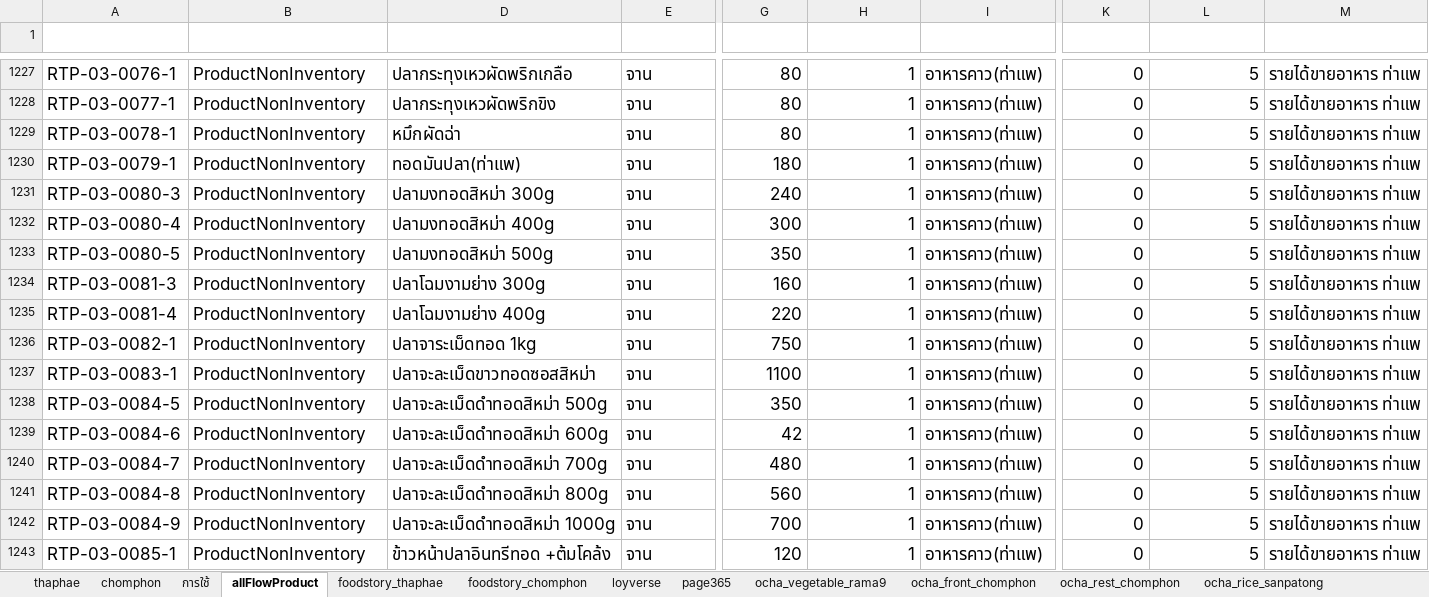
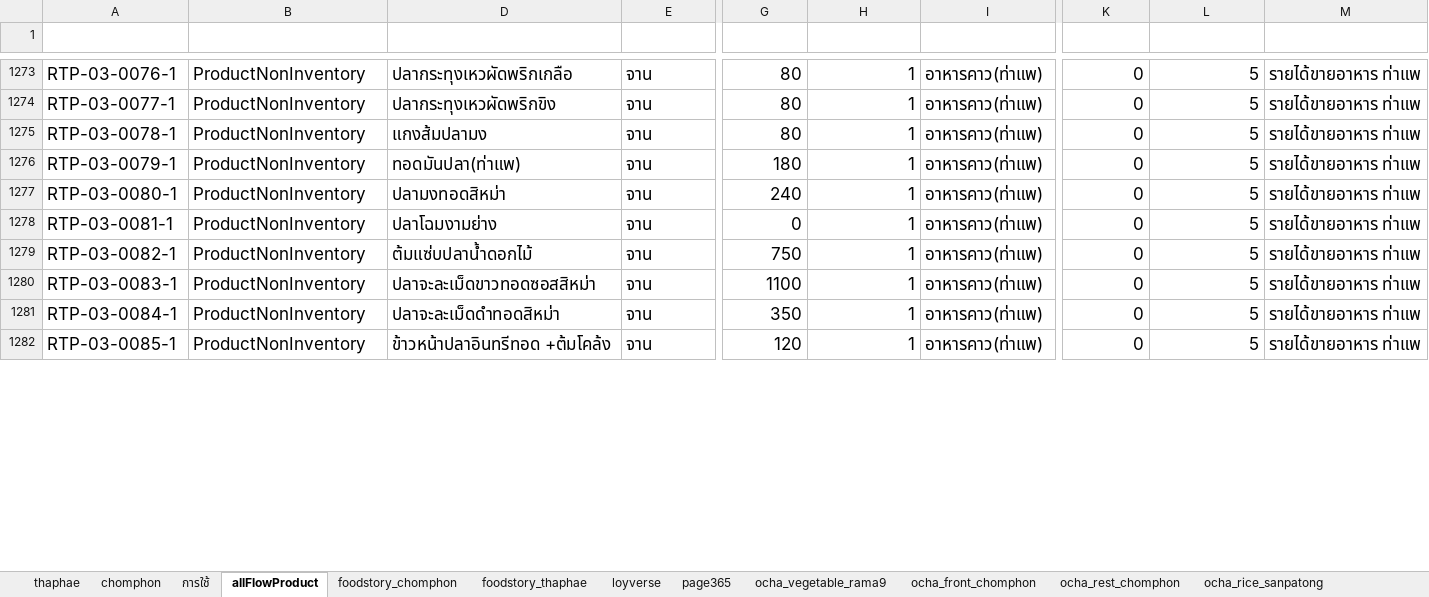
Before and after one commit to yothinn/thamFlowAcc, an Excel workbook: product.xlsx, sheet allFlowProduct, drawn as a sheet; only a part is shown, gaps mark what is left out; values as stored, in another font and other column widths than the file's, no borders; conditional formats and table styles not drawn; removed rows and columns are numbered as before the commit, all else as after; rows hold the shown columns only; the diff covers the shown part only; the diff names each change by its address in the sheet, - before the commit and + after, or states it on an @@ line.

Commit message:
change product mapping file

```diff
--- a/product.xlsx (sheet allFlowProduct)
+++ b/product.xlsx (sheet allFlowProduct)
@@ sheet tab order changed: thaphae | chomphon | การใช้ | allFlowProduct | foodstory_chomphon | foodstory_thaphae | loyverse | page365 | ocha_vegetable_rama9 | ocha_front_chomphon | ocha_rest_chomphon | ocha_rice_sanpatong @@
-D1275 (name): หมึกผัดฉ่า
+D1275 (name): แกงส้มปลามง
-A1277 (code): RTP-03-0080-3
+A1277 (code): RTP-03-0080-1
-D1277 (name): ปลามงทอดสิหม่า 300g
+D1277 (name): ปลามงทอดสิหม่า
-row 1232: RTP-03-0080-4 | ProductNonInventory | ปลามงทอดสิหม่า 400g | จาน | 300 | 1 | อาหารคาว(ท่าแพ) | 0 | 5 | รายได้ขายอาหาร ท่าแพ
-row 1233: RTP-03-0080-5 | ProductNonInventory | ปลามงทอดสิหม่า 500g | จาน | 350 | 1 | อาหารคาว(ท่าแพ) | 0 | 5 | รายได้ขายอาหาร ท่าแพ
-A1278 (code): RTP-03-0081-3
+A1278 (code): RTP-03-0081-1
-D1278 (name): ปลาโฉมงามย่าง 300g
+D1278 (name): ปลาโฉมงามย่าง
-G1278 (sellPrice): 160
+G1278 (sellPrice): 0
-row 1235: RTP-03-0081-4 | ProductNonInventory | ปลาโฉมงามย่าง 400g | จาน | 220 | 1 | อาหารคาว(ท่าแพ) | 0 | 5 | รายได้ขายอาหาร ท่าแพ
-D1279 (name): ปลาจาระเม็ดทอด 1kg
+D1279 (name): ต้มแซ่บปลาน้ำดอกไม้
-A1281 (code): RTP-03-0084-5
+A1281 (code): RTP-03-0084-1
-D1281 (name): ปลาจะละเม็ดดำทอดสิหม่า 500g
+D1281 (name): ปลาจะละเม็ดดำทอดสิหม่า
-row 1239: RTP-03-0084-6 | ProductNonInventory | ปลาจะละเม็ดดำทอดสิหม่า 600g | จาน | 42 | 1 | อาหารคาว(ท่าแพ) | 0 | 5 | รายได้ขายอาหาร ท่าแพ
-row 1240: RTP-03-0084-7 | ProductNonInventory | ปลาจะละเม็ดดำทอดสิหม่า 700g | จาน | 480 | 1 | อาหารคาว(ท่าแพ) | 0 | 5 | รายได้ขายอาหาร ท่าแพ
-row 1241: RTP-03-0084-8 | ProductNonInventory | ปลาจะละเม็ดดำทอดสิหม่า 800g | จาน | 560 | 1 | อาหารคาว(ท่าแพ) | 0 | 5 | รายได้ขายอาหาร ท่าแพ
-row 1242: RTP-03-0084-9 | ProductNonInventory | ปลาจะละเม็ดดำทอดสิหม่า 1000g | จาน | 700 | 1 | อาหารคาว(ท่าแพ) | 0 | 5 | รายได้ขายอาหาร ท่าแพ
```
Also changed, not shown: 78 added rows, 12 removed rows and 36 edited cells elsewhere in this sheet, sheet foodstory_thaphae, sheet foodstory_chomphon, sheet page365, sheet loyverse, sheet ocha_rest_chomphon, sheet ocha_front_chomphon, 1 more sheet, formulas that keep their value, hidden cells, 3 other files.
